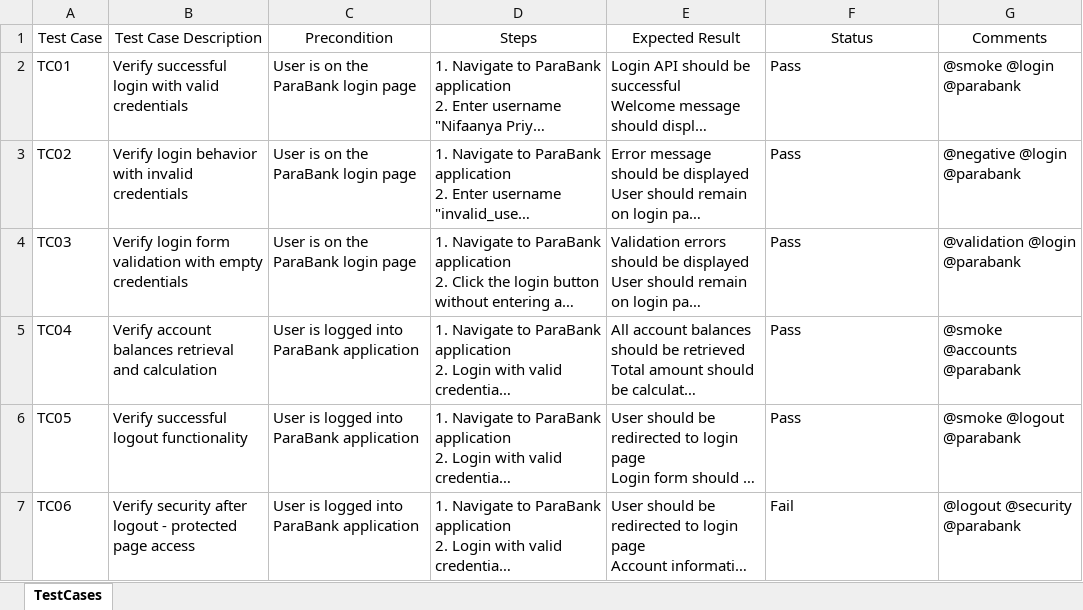
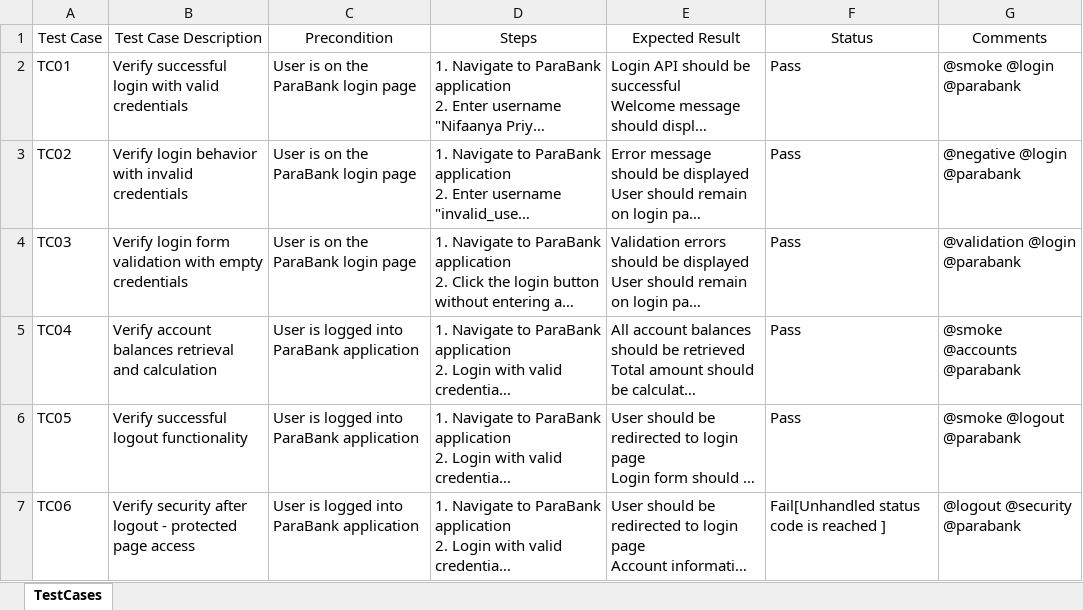
Before and after one commit to Priya122796/Cypress_BDD_TASK, an Excel workbook: parabank_testcases.xlsx, sheet TestCases, drawn as a sheet; long unchanged cells end in …; values as stored, in another font and other column widths than the file's, no borders; the diff names each change by its address in the sheet, - before the commit and + after, or states it on an @@ line.

```diff
--- a/parabank_testcases.xlsx (sheet TestCases)
+++ b/parabank_testcases.xlsx (sheet TestCases)
-F7 (Status): Fail
+F7 (Status): Fail[Unhandled status code is reached ]
```
Also changed, not shown: 2 other files.
